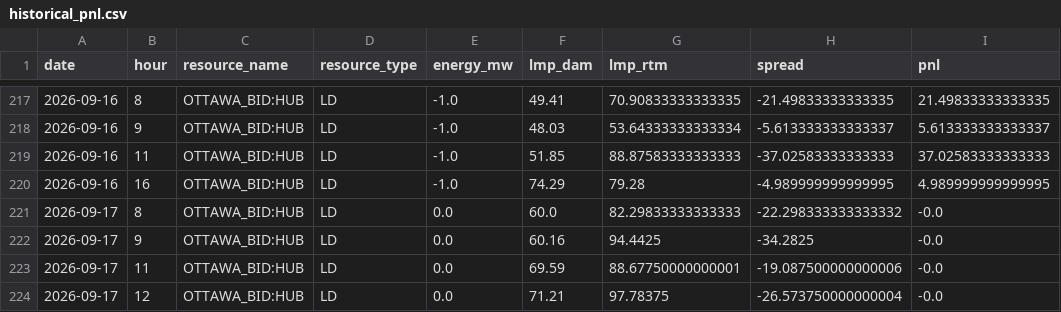
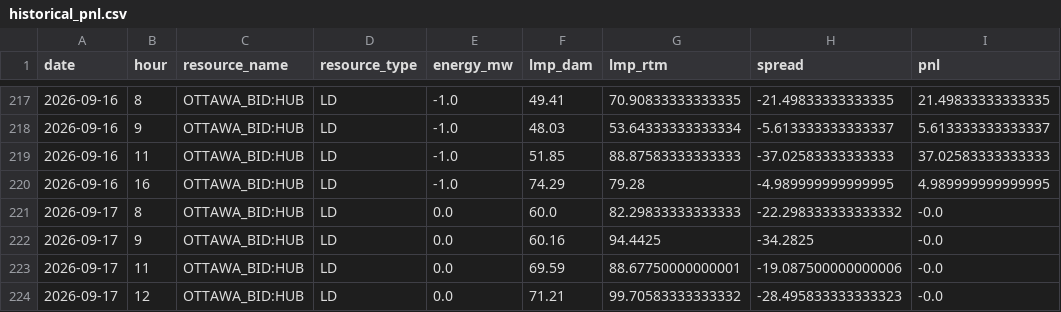
Before and after one commit to lulopdz/lrg-dashboard, a CSV file: data/historical_pnl.csv, drawn as a sheet; only a part is shown, gaps mark what is left out.

```diff
--- a/data/historical_pnl.csv
+++ b/data/historical_pnl.csv
@@ -223,2 +223,2 @@ date,hour,resource_name,resource_type,energy_mw,lmp_dam,lmp_rtm,spread,pnl
 2026-09-17,11,OTTAWA_BID:HUB,LD,0.0,69.59,88.67750000000001,-19.087500000000006,-0.0
-2026-09-17,12,OTTAWA_BID:HUB,LD,0.0,71.21,97.78375,-26.573750000000004,-0.0
+2026-09-17,12,OTTAWA_BID:HUB,LD,0.0,71.21,99.70583333333332,-28.495833333333323,-0.0
```
Also changed, not shown: data/dam_forecast.csv, data/rtm_forecast.csv, 16 other files.
